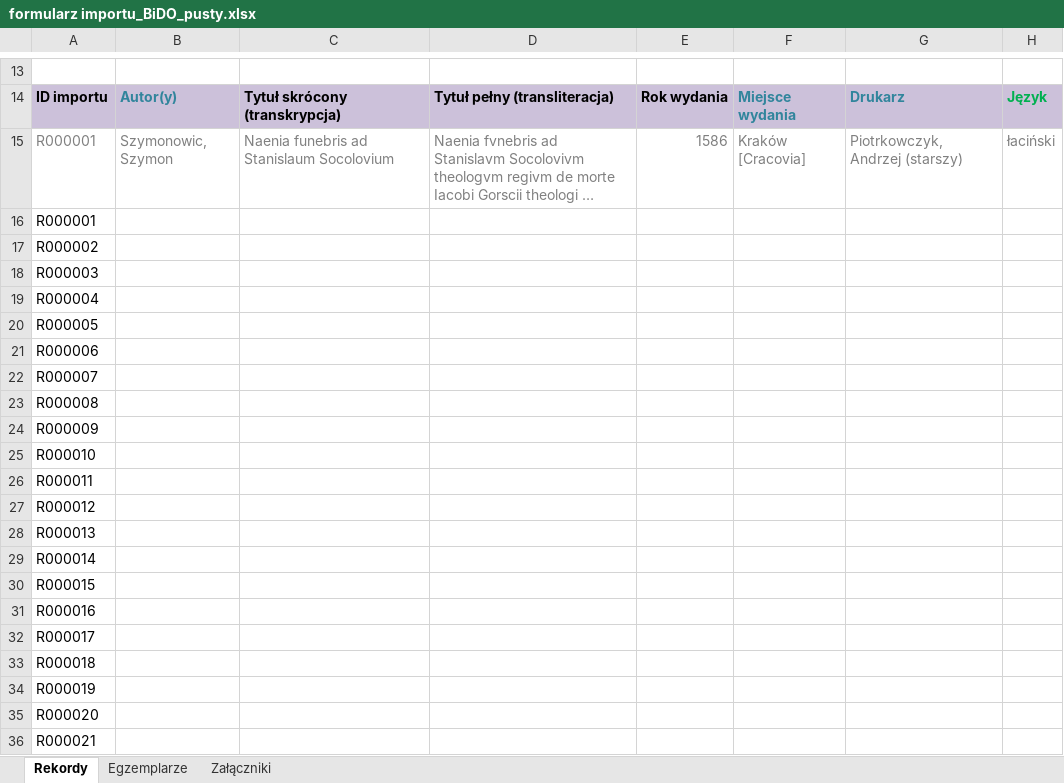
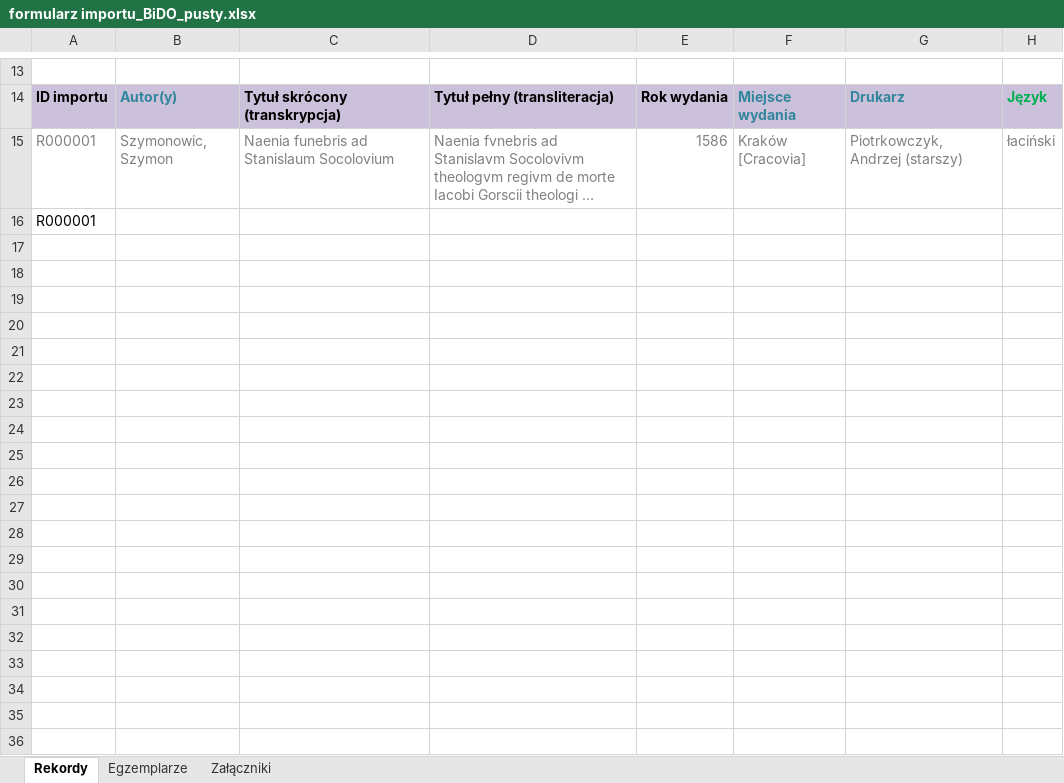
Before and after one commit to lidianowak/drukibaza, an Excel workbook: biblioteka/importer/resources/formularz importu_BiDO_pusty.xlsx, sheet Rekordy, drawn as a sheet; only a part is shown, gaps mark what is left out; long unchanged cells end in …; values as stored, in another font and other column widths than the file's, no borders; rows hold the shown columns only; the diff covers the shown part only; the diff names each change by its address in the sheet, - before the commit and + after, or states it on an @@ line.

```diff
--- a/biblioteka/importer/resources/formularz importu_BiDO_pusty.xlsx (sheet Rekordy)
+++ b/biblioteka/importer/resources/formularz importu_BiDO_pusty.xlsx (sheet Rekordy)
-row 17: R000002
-row 18: R000003
-row 19: R000004
-row 20: R000005
-row 21: R000006
-row 22: R000007
-row 23: R000008
-row 24: R000009
-row 25: R000010
-row 26: R000011
-row 27: R000012
-row 28: R000013
-row 29: R000014
-row 30: R000015
-row 31: R000016
-row 32: R000017
-row 33: R000018
-row 34: R000019
-row 35: R000020
-row 36: R000021
```
Also changed, not shown: 79 removed rows elsewhere in this sheet, 4 other files.
